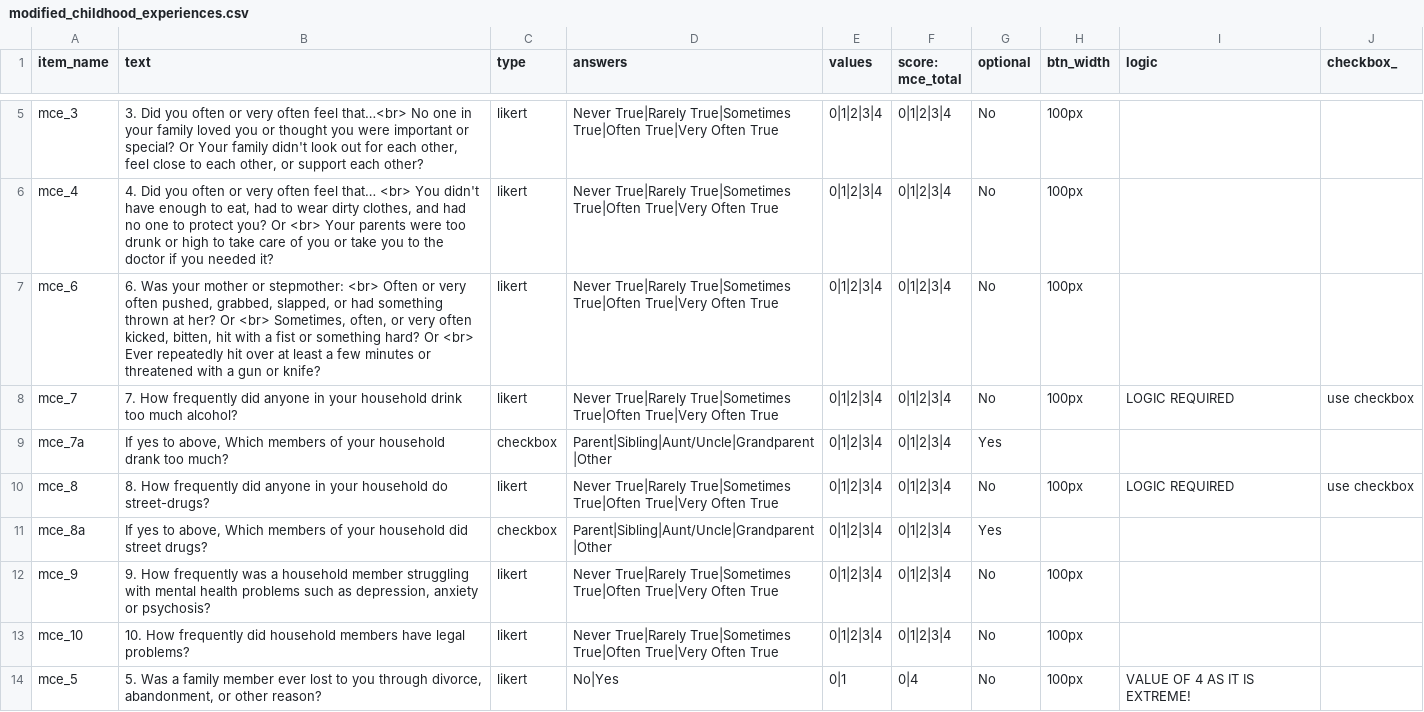
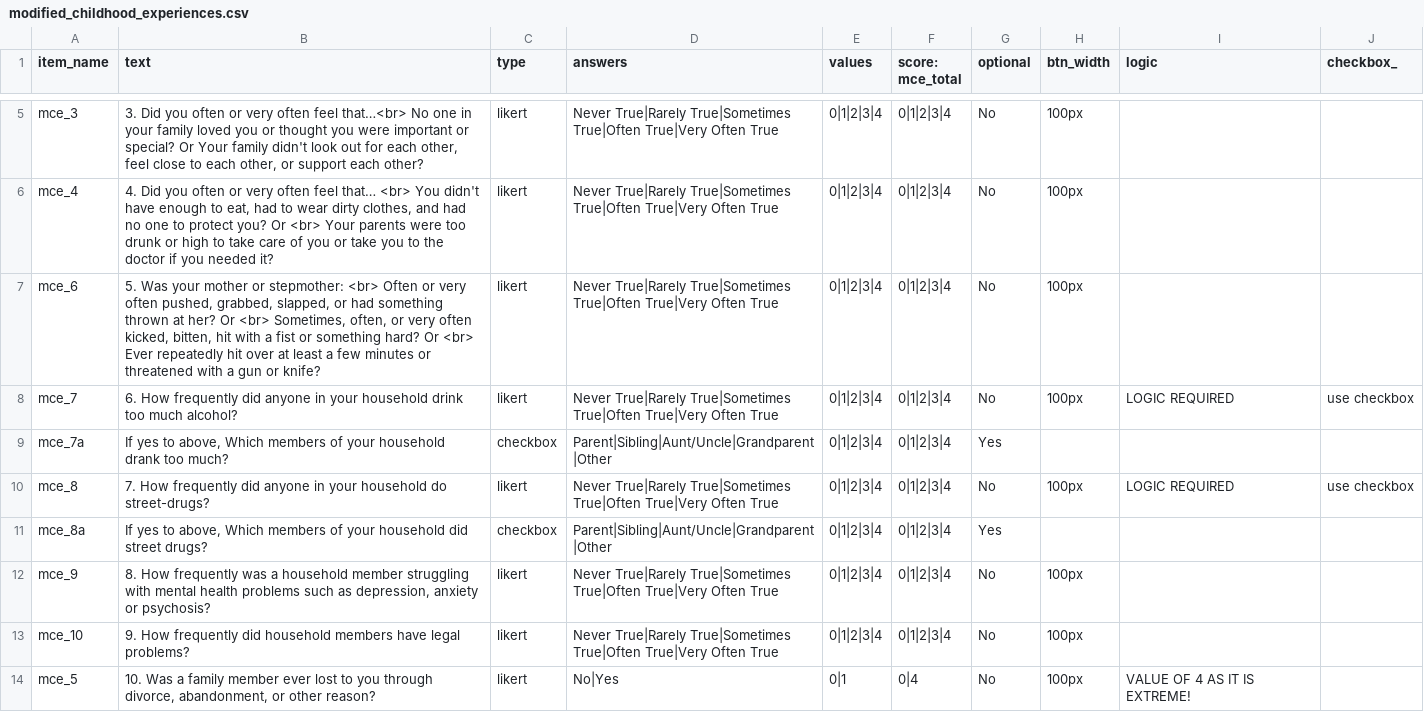
Before and after one commit to jmcrscollab/msc-project, a CSV file: web/User/Surveys/modified_childhood_experiences.csv, drawn as a sheet; only a part is shown, gaps mark what is left out.

```diff
--- a/web/User/Surveys/modified_childhood_experiences.csv
+++ b/web/User/Surveys/modified_childhood_experiences.csv
@@ -6,9 +6,9 @@ mce_3,"3. Did you often or very often feel that…<br> No one in your family lov
 mce_4,"4. Did you often or very often feel that… <br> You didn't have enough to eat, had to wear dirty clothes, and had no one to protect you? Or <br> Your parents were too drunk or high to take care of you or take you to the doctor if you needed it?",likert,Never True|Rarely True|Sometimes True|Often True|Very Often True,0|1|2|3|4,0|1|2|3|4,No,100px,,,
-mce_6,"6. Was your mother or stepmother: <br> Often or very often pushed, grabbed, slapped, or had something thrown at her? Or <br> Sometimes, often, or very often kicked, bitten, hit with a fist or something hard? Or <br> Ever repeatedly hit over at least a few minutes or threatened with a gun or knife?",likert,Never True|Rarely True|Sometimes True|Often True|Very Often True,0|1|2|3|4,0|1|2|3|4,No,100px,,,
-mce_7,7. How frequently did anyone in your household drink too much alcohol?,likert,Never True|Rarely True|Sometimes True|Often True|Very Often True,0|1|2|3|4,0|1|2|3|4,No,100px,LOGIC REQUIRED,use checkbox,
+mce_6,"5. Was your mother or stepmother: <br> Often or very often pushed, grabbed, slapped, or had something thrown at her? Or <br> Sometimes, often, or very often kicked, bitten, hit with a fist or something hard? Or <br> Ever repeatedly hit over at least a few minutes or threatened with a gun or knife?",likert,Never True|Rarely True|Sometimes True|Often True|Very Often True,0|1|2|3|4,0|1|2|3|4,No,100px,,,
+mce_7,6. How frequently did anyone in your household drink too much alcohol?,likert,Never True|Rarely True|Sometimes True|Often True|Very Often True,0|1|2|3|4,0|1|2|3|4,No,100px,LOGIC REQUIRED,use checkbox,
 mce_7a,"If yes to above, Which members of your household drank too much?",checkbox,Parent|Sibling|Aunt/Uncle|Grandparent|Other,0|1|2|3|4,0|1|2|3|4,Yes,,,,
-mce_8,8. How frequently did anyone in your household do street-drugs?,likert,Never True|Rarely True|Sometimes True|Often True|Very Often True,0|1|2|3|4,0|1|2|3|4,No,100px,LOGIC REQUIRED,use checkbox,
+mce_8,7. How frequently did anyone in your household do street-drugs?,likert,Never True|Rarely True|Sometimes True|Often True|Very Often True,0|1|2|3|4,0|1|2|3|4,No,100px,LOGIC REQUIRED,use checkbox,
 mce_8a,"If yes to above, Which members of your household did street drugs?",checkbox,Parent|Sibling|Aunt/Uncle|Grandparent|Other,0|1|2|3|4,0|1|2|3|4,Yes,,,,
-mce_9,"9. How frequently was a household member struggling with mental health problems such as depression, anxiety or psychosis?",likert,Never True|Rarely True|Sometimes True|Often True|Very Often True,0|1|2|3|4,0|1|2|3|4,No,100px,,,
-mce_10,10. How frequently did household members have legal problems?,likert,Never True|Rarely True|Sometimes True|Often True|Very Often True,0|1|2|3|4,0|1|2|3|4,No,100px,,,
-mce_5,"5. Was a family member ever lost to you through divorce, abandonment, or other reason?",likert,No|Yes,0|1,0|4,No,100px,VALUE OF 4 AS IT IS EXTREME!,,
+mce_9,"8. How frequently was a household member struggling with mental health problems such as depression, anxiety or psychosis?",likert,Never True|Rarely True|Sometimes True|Often True|Very Often True,0|1|2|3|4,0|1|2|3|4,No,100px,,,
+mce_10,9. How frequently did household members have legal problems?,likert,Never True|Rarely True|Sometimes True|Often True|Very Often True,0|1|2|3|4,0|1|2|3|4,No,100px,,,
+mce_5,"10. Was a family member ever lost to you through divorce, abandonment, or other reason?",likert,No|Yes,0|1,0|4,No,100px,VALUE OF 4 AS IT IS EXTREME!,,
```
Also changed, not shown: 1 other file.
